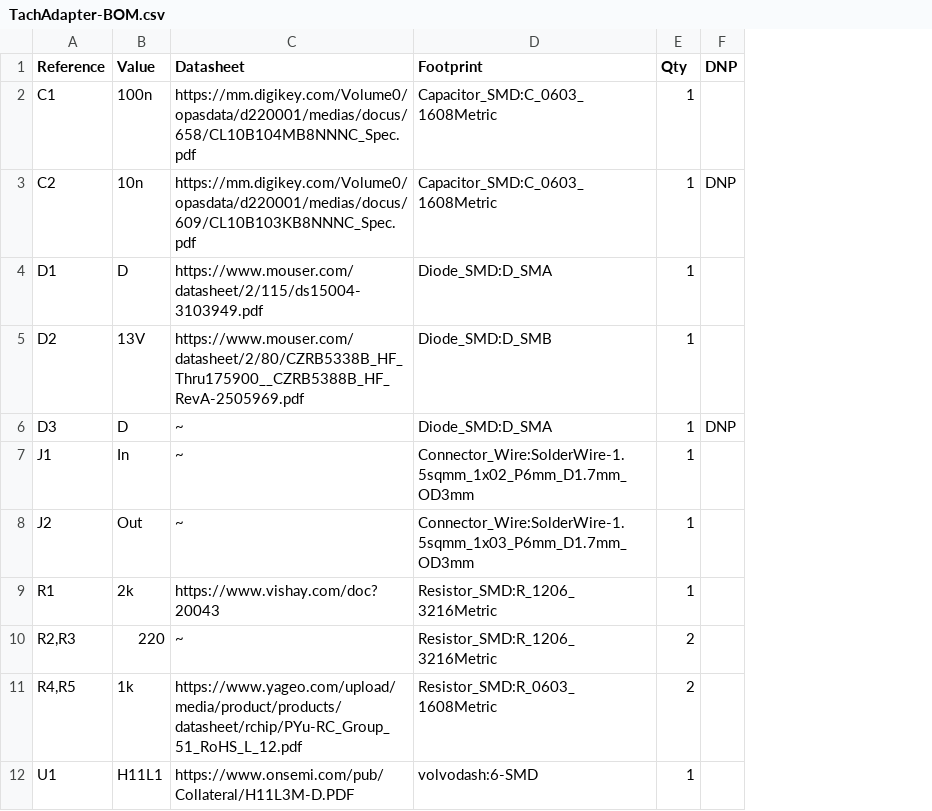
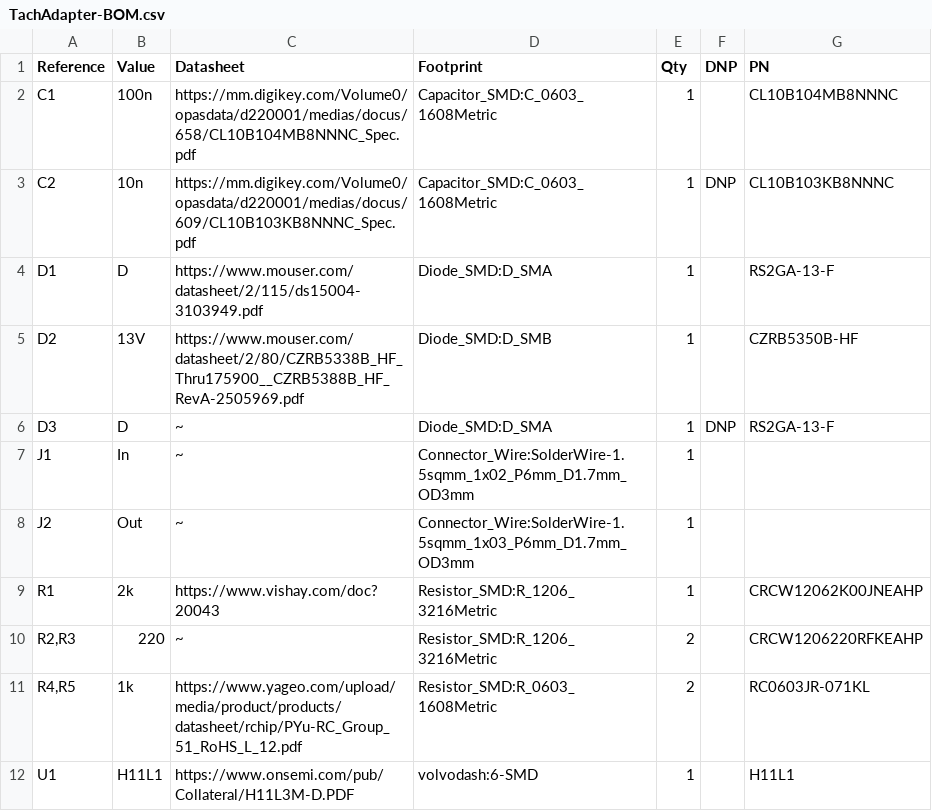
Before and after one commit to whitfijs-jw/Volvo240-DigitalDash, a CSV file: QtDash/Hardware/TachAdapter/Kicad/TachAdapter-BOM.csv, drawn as a sheet; the diff names each change by its address in the sheet, - before the commit and + after, or states it on an @@ line.

```diff
--- a/QtDash/Hardware/TachAdapter/Kicad/TachAdapter-BOM.csv
+++ b/QtDash/Hardware/TachAdapter/Kicad/TachAdapter-BOM.csv
+column G (PN), rows 2-12: CL10B104MB8NNNC | CL10B103KB8NNNC | RS2GA-13-F | CZRB5350B-HF | RS2GA-13-F |  |  | CRCW12062K00JNEAHP | CRCW1206220RFKEAHP | RC0603JR-071KL | H11L1
```
Also changed, not shown: 2 other files.
